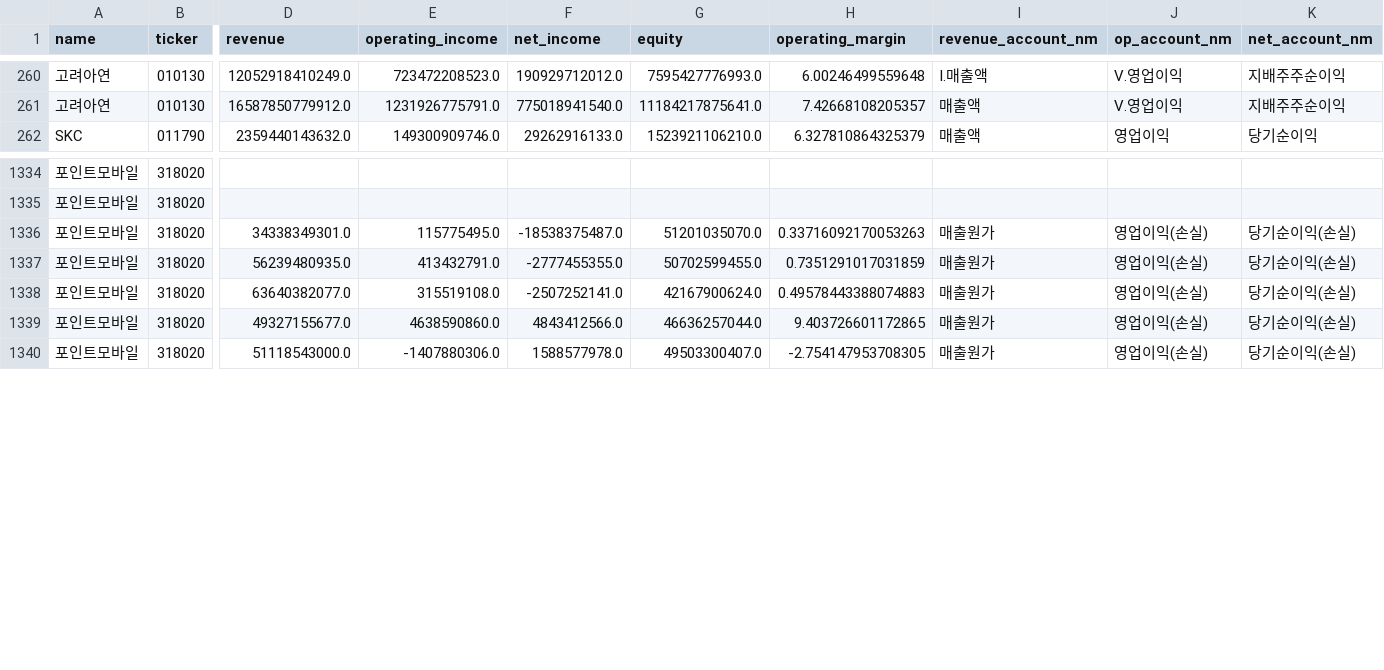
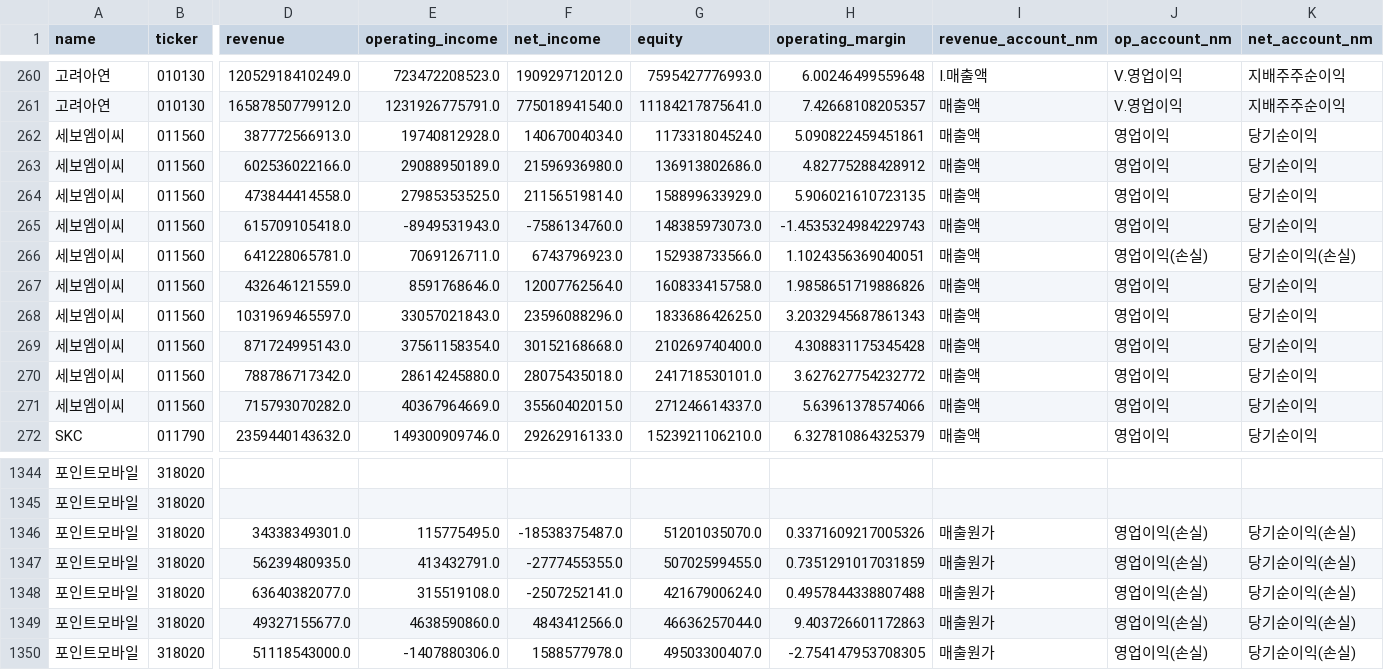
Before and after one commit to firestory119-hub/POR-Hunting, a CSV file: data/financial_data.csv, drawn as a sheet; only a part is shown, gaps mark what is left out; addresses are those after the commit; rows hold the shown columns only; the diff names each change by its address in the sheet, - before the commit and + after, or states it on an @@ line.

```diff
--- a/data/financial_data.csv
+++ b/data/financial_data.csv
+row 262: 세보엠이씨 | 011560 | 387772566913.0 | 19740812928.0 | 14067004034.0 | 117331804524.0 | 5.090822459451861 | 매출액 | 영업이익 | 당기순이익
+row 263: 세보엠이씨 | 011560 | 602536022166.0 | 29088950189.0 | 21596936980.0 | 136913802686.0 | 4.82775288428912 | 매출액 | 영업이익 | 당기순이익
+row 264: 세보엠이씨 | 011560 | 473844414558.0 | 27985353525.0 | 21156519814.0 | 158899633929.0 | 5.906021610723135 | 매출액 | 영업이익 | 당기순이익
+row 265: 세보엠이씨 | 011560 | 615709105418.0 | -8949531943.0 | -7586134760.0 | 148385973073.0 | -1.4535324984229743 | 매출액 | 영업이익 | 당기순이익
+row 266: 세보엠이씨 | 011560 | 641228065781.0 | 7069126711.0 | 6743796923.0 | 152938733566.0 | 1.1024356369040051 | 매출액 | 영업이익(손실) | 당기순이익(손실)
+row 267: 세보엠이씨 | 011560 | 432646121559.0 | 8591768646.0 | 12007762564.0 | 160833415758.0 | 1.9858651719886826 | 매출액 | 영업이익 | 당기순이익
+row 268: 세보엠이씨 | 011560 | 1031969465597.0 | 33057021843.0 | 23596088296.0 | 183368642625.0 | 3.2032945687861343 | 매출액 | 영업이익 | 당기순이익
+row 269: 세보엠이씨 | 011560 | 871724995143.0 | 37561158354.0 | 30152168668.0 | 210269740400.0 | 4.308831175345428 | 매출액 | 영업이익 | 당기순이익
+row 270: 세보엠이씨 | 011560 | 788786717342.0 | 28614245880.0 | 28075435018.0 | 241718530101.0 | 3.627627754232772 | 매출액 | 영업이익 | 당기순이익
+row 271: 세보엠이씨 | 011560 | 715793070282.0 | 40367964669.0 | 35560402015.0 | 271246614337.0 | 5.63961378574066 | 매출액 | 영업이익 | 당기순이익
-H1346 (operating_margin): 0.33716092170053263
+H1346 (operating_margin): 0.3371609217005326
-H1348 (operating_margin): 0.49578443388074883
+H1348 (operating_margin): 0.4957844338807488
-H1349 (operating_margin): 9.403726601172865
+H1349 (operating_margin): 9.403726601172863
```
